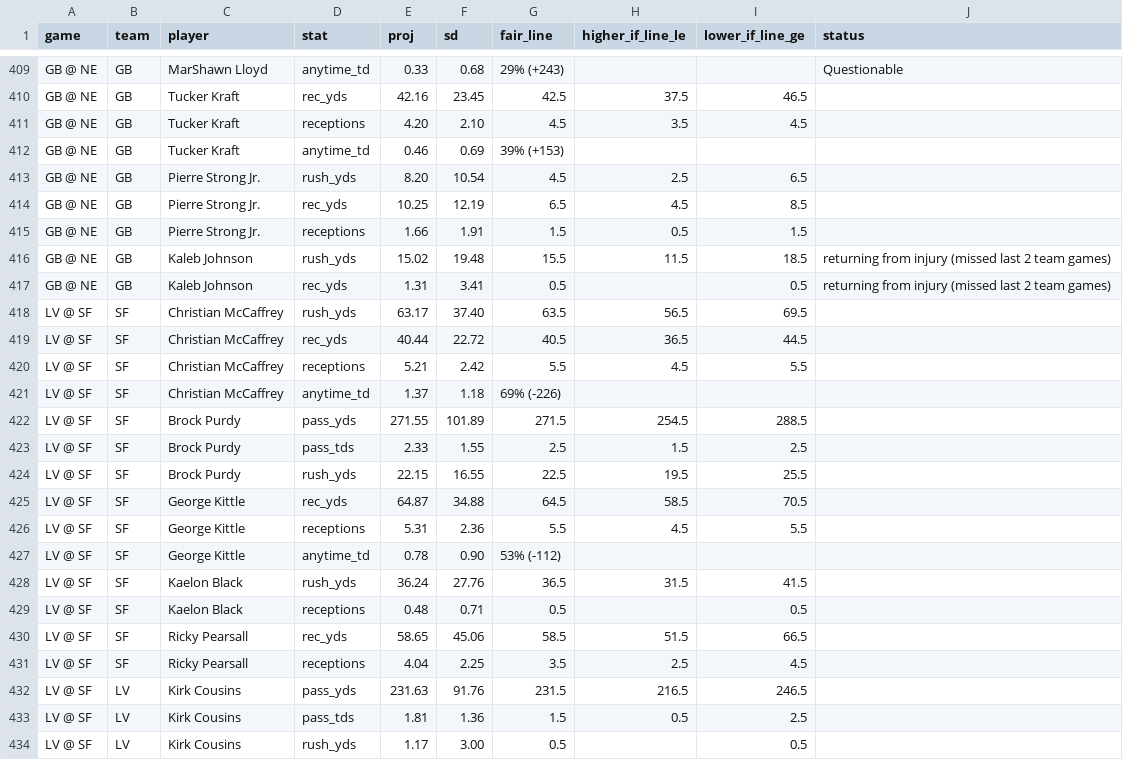
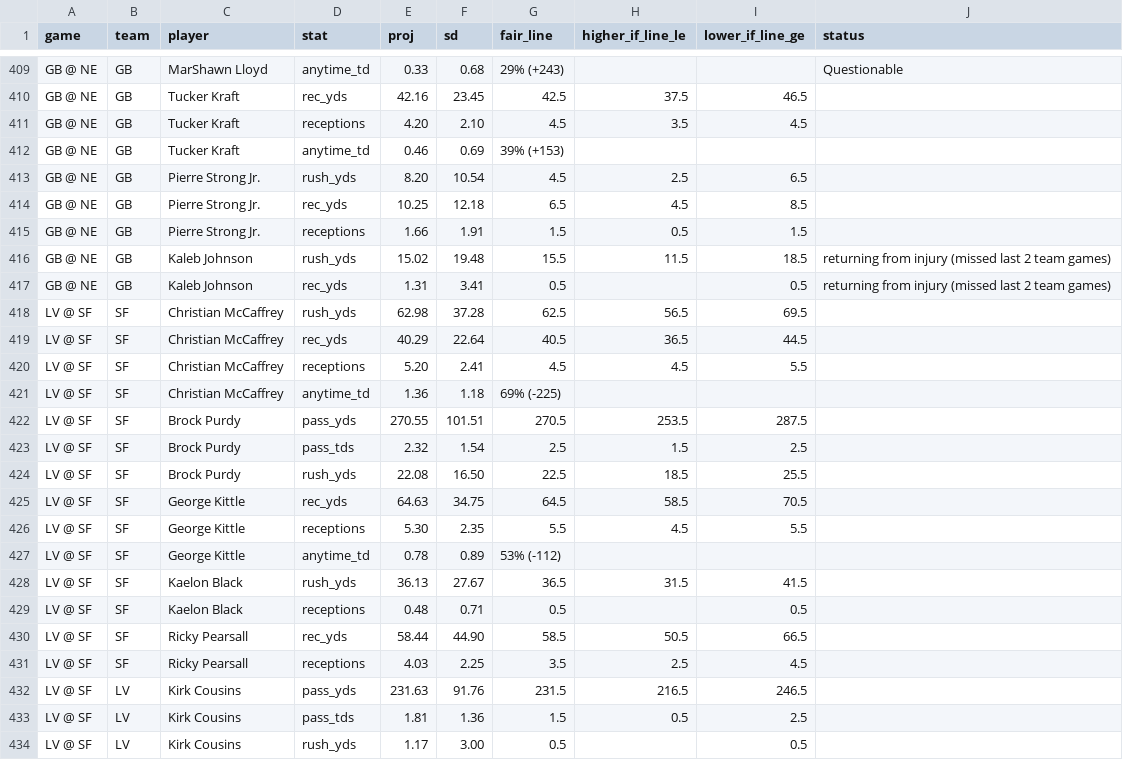
Before and after one commit to gmoneydakota/my-city, a CSV file: bets/reports/2026-11-07_nfl_projections.csv, drawn as a sheet; only a part is shown, gaps mark what is left out; the diff covers the shown part only.

```diff
--- a/bets/reports/2026-11-07_nfl_projections.csv
+++ b/bets/reports/2026-11-07_nfl_projections.csv
@@ -413,3 +413,3 @@ GB @ NE,GB,Tucker Kraft,anytime_td,0.46,0.69,39% (+153),,,
 GB @ NE,GB,Pierre Strong Jr.,rush_yds,8.20,10.54,4.5,2.5,6.5,
-GB @ NE,GB,Pierre Strong Jr.,rec_yds,10.25,12.19,6.5,4.5,8.5,
+GB @ NE,GB,Pierre Strong Jr.,rec_yds,10.25,12.18,6.5,4.5,8.5,
 GB @ NE,GB,Pierre Strong Jr.,receptions,1.66,1.91,1.5,0.5,1.5,
@@ -417,16 +417,16 @@ GB @ NE,GB,Kaleb Johnson,rush_yds,15.02,19.48,15.5,11.5,18.5,returning from inju
 GB @ NE,GB,Kaleb Johnson,rec_yds,1.31,3.41,0.5,,0.5,returning from injury (missed last 2 team games)
-LV @ SF,SF,Christian McCaffrey,rush_yds,63.17,37.40,63.5,56.5,69.5,
-LV @ SF,SF,Christian McCaffrey,rec_yds,40.44,22.72,40.5,36.5,44.5,
-LV @ SF,SF,Christian McCaffrey,receptions,5.21,2.42,5.5,4.5,5.5,
-LV @ SF,SF,Christian McCaffrey,anytime_td,1.37,1.18,69% (-226),,,
-LV @ SF,SF,Brock Purdy,pass_yds,271.55,101.89,271.5,254.5,288.5,
-LV @ SF,SF,Brock Purdy,pass_tds,2.33,1.55,2.5,1.5,2.5,
-LV @ SF,SF,Brock Purdy,rush_yds,22.15,16.55,22.5,19.5,25.5,
-LV @ SF,SF,George Kittle,rec_yds,64.87,34.88,64.5,58.5,70.5,
-LV @ SF,SF,George Kittle,receptions,5.31,2.36,5.5,4.5,5.5,
-LV @ SF,SF,George Kittle,anytime_td,0.78,0.90,53% (-112),,,
-LV @ SF,SF,Kaelon Black,rush_yds,36.24,27.76,36.5,31.5,41.5,
+LV @ SF,SF,Christian McCaffrey,rush_yds,62.98,37.28,62.5,56.5,69.5,
+LV @ SF,SF,Christian McCaffrey,rec_yds,40.29,22.64,40.5,36.5,44.5,
+LV @ SF,SF,Christian McCaffrey,receptions,5.20,2.41,4.5,4.5,5.5,
+LV @ SF,SF,Christian McCaffrey,anytime_td,1.36,1.18,69% (-225),,,
+LV @ SF,SF,Brock Purdy,pass_yds,270.55,101.51,270.5,253.5,287.5,
+LV @ SF,SF,Brock Purdy,pass_tds,2.32,1.54,2.5,1.5,2.5,
+LV @ SF,SF,Brock Purdy,rush_yds,22.08,16.50,22.5,18.5,25.5,
+LV @ SF,SF,George Kittle,rec_yds,64.63,34.75,64.5,58.5,70.5,
+LV @ SF,SF,George Kittle,receptions,5.30,2.35,5.5,4.5,5.5,
+LV @ SF,SF,George Kittle,anytime_td,0.78,0.89,53% (-112),,,
+LV @ SF,SF,Kaelon Black,rush_yds,36.13,27.67,36.5,31.5,41.5,
 LV @ SF,SF,Kaelon Black,receptions,0.48,0.71,0.5,,0.5,
-LV @ SF,SF,Ricky Pearsall,rec_yds,58.65,45.06,58.5,51.5,66.5,
-LV @ SF,SF,Ricky Pearsall,receptions,4.04,2.25,3.5,2.5,4.5,
+LV @ SF,SF,Ricky Pearsall,rec_yds,58.44,44.90,58.5,50.5,66.5,
+LV @ SF,SF,Ricky Pearsall,receptions,4.03,2.25,3.5,2.5,4.5,
 LV @ SF,LV,Kirk Cousins,pass_yds,231.63,91.76,231.5,216.5,246.5,
```
Also changed, not shown: 65 edited cells elsewhere in this file, bets/history/picks.csv, bets/reports/2026-11-07_nba_all_prices.csv, 13 other files.
